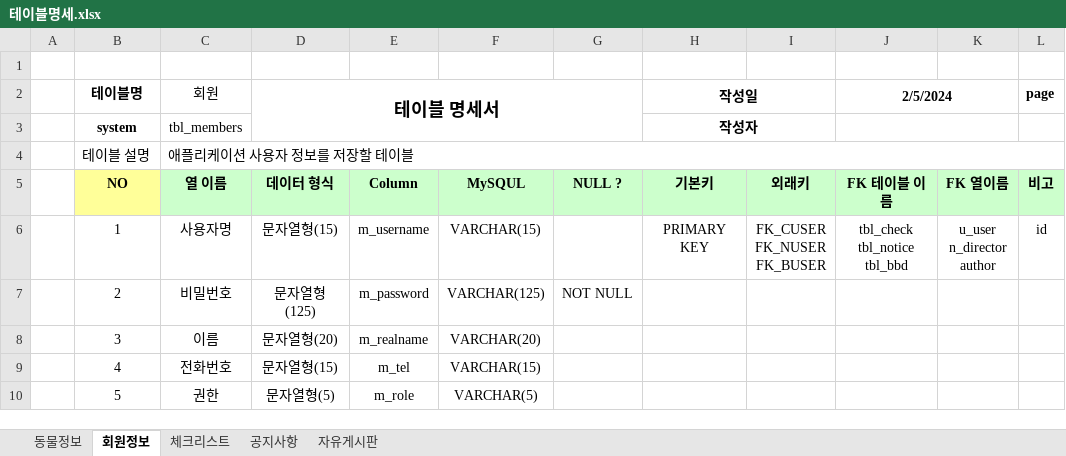
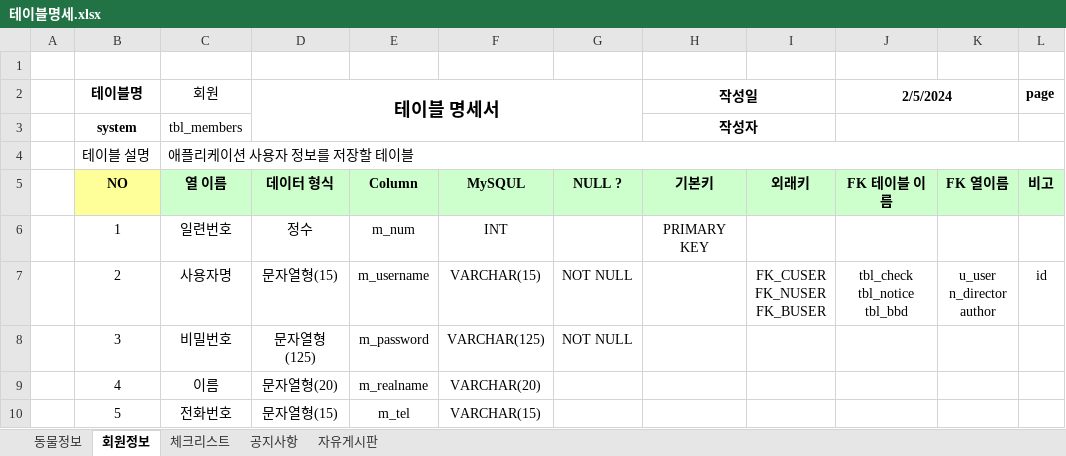
Before and after one commit to Yeonsu1027/router_animal, an Excel workbook: animal_dbms/테이블명세.xlsx, sheet 회원정보, drawn as a sheet; only a part is shown; values as stored, in another font and other column widths than the file's, no borders; ↵ is a line break in a cell; the diff covers the shown part only; the diff names each change by its address in the sheet, - before the commit and + after, or states it on an @@ line.

```diff
--- a/animal_dbms/테이블명세.xlsx (sheet 회원정보)
+++ b/animal_dbms/테이블명세.xlsx (sheet 회원정보)
-C6 (회원): 사용자명
+C6 (회원): 일련번호
-D6 (테이블 명세서): 문자열형(15)
+D6 (테이블 명세서): 정수
-E6: m_username
+E6: m_num
-F6: VARCHAR(15)
+F6: INT
-I6: FK_CUSER ↵ FK_NUSER ↵ FK_BUSER
+I6: (empty)
-J6 (2/5/2024): tbl_check ↵ tbl_notice ↵ tbl_bbd
+J6 (2/5/2024): (empty)
-K6: u_user ↵ n_director ↵ author
+K6: (empty)
-L6 (page): id
+L6 (page): (empty)
-C7 (회원): 비밀번호
+C7 (회원): 사용자명
-D7 (테이블 명세서): 문자열형(125)
+D7 (테이블 명세서): 문자열형(15)
-E7: m_password
+E7: m_username
-F7: VARCHAR(125)
+F7: VARCHAR(15)
-I7: (empty)
+I7: FK_CUSER ↵ FK_NUSER ↵ FK_BUSER
-J7 (2/5/2024): (empty)
+J7 (2/5/2024): tbl_check ↵ tbl_notice ↵ tbl_bbd
-K7: (empty)
+K7: u_user ↵ n_director ↵ author
-L7 (page): (empty)
+L7 (page): id
-C8 (회원): 이름
+C8 (회원): 비밀번호
-D8 (테이블 명세서): 문자열형(20)
+D8 (테이블 명세서): 문자열형(125)
-E8: m_realname
+E8: m_password
-F8: VARCHAR(20)
+F8: VARCHAR(125)
-G8: (empty)
+G8: NOT NULL
-C9 (회원): 전화번호
+C9 (회원): 이름
-D9 (테이블 명세서): 문자열형(15)
+D9 (테이블 명세서): 문자열형(20)
-E9: m_tel
+E9: m_realname
-F9: VARCHAR(15)
+F9: VARCHAR(20)
-C10 (회원): 권한
+C10 (회원): 전화번호
-D10 (테이블 명세서): 문자열형(5)
+D10 (테이블 명세서): 문자열형(15)
-E10: m_role
+E10: m_tel
-F10: VARCHAR(5)
+F10: VARCHAR(15)
```
Also changed, not shown: 4 edited cells elsewhere in this sheet, sheet 체크리스트, 14 other files.
